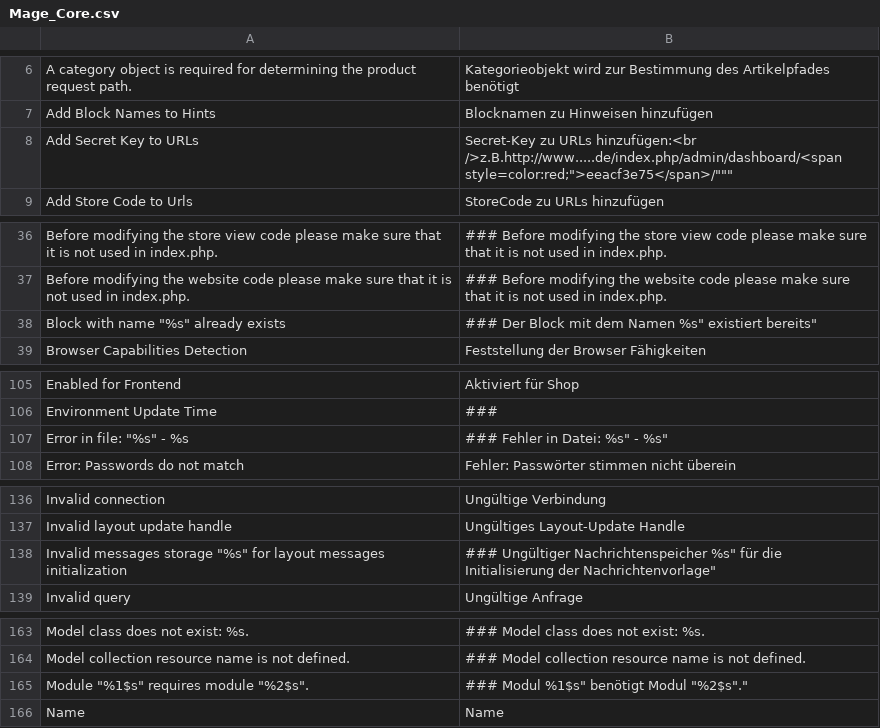
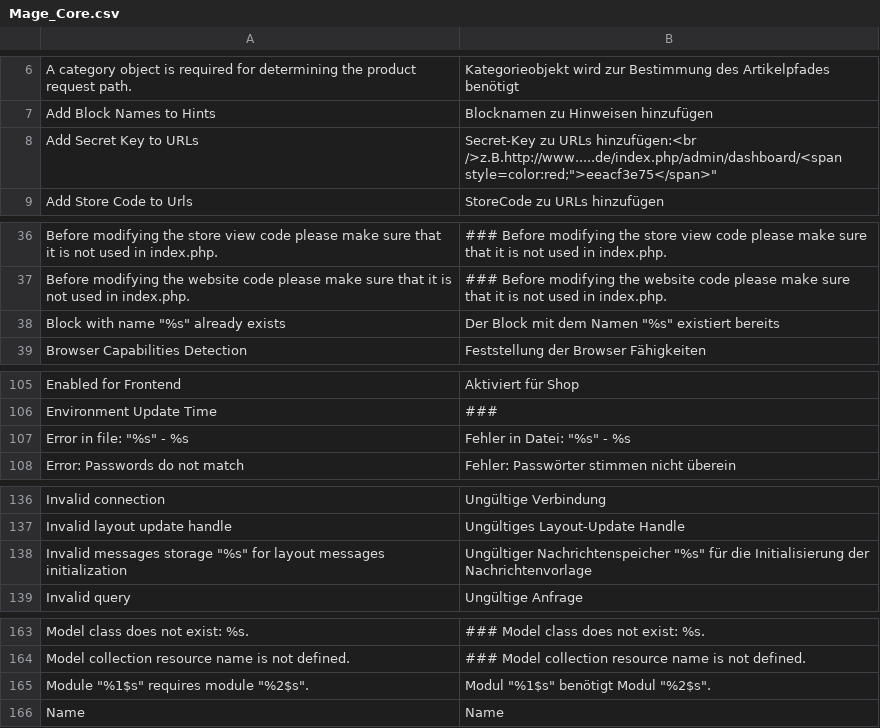
Before and after one commit to riconeitzel/German_LocalePack_de_DE, a CSV file: app/locale/de_DE/Mage_Core.csv, drawn as a sheet; only a part is shown, gaps mark what is left out; the diff covers the shown part only.

```diff
--- a/app/locale/de_DE/Mage_Core.csv
+++ b/app/locale/de_DE/Mage_Core.csv
@@ -7,3 +7,3 @@
 "Add Block Names to Hints","Blocknamen zu Hinweisen hinzufügen"
-"Add Secret Key to URLs","Secret-Key zu URLs hinzufügen:<br />z.B.http://www.....de/index.php/admin/dashboard/<span style=color:red;"">eeacf3e75</span>/"""""""
+"Add Secret Key to URLs","Secret-Key zu URLs hinzufügen:<br />z.B.http://www.....de/index.php/admin/dashboard/<span style="color:red;">eeacf3e75</span>"
 "Add Store Code to Urls","StoreCode zu URLs hinzufügen"
@@ -39,3 +39,3 @@
 "Before modifying the website code please make sure that it is not used in index.php.","### Before modifying the website code please make sure that it is not used in index.php."
-"Block with name ""%s"" already exists","### Der Block mit dem Namen %s"" existiert bereits"""
+"Block with name ""%s"" already exists","Der Block mit dem Namen ""%s"" existiert bereits"
 "Browser Capabilities Detection","Feststellung der Browser Fähigkeiten"
@@ -108,3 +108,3 @@
 "Environment Update Time","###"
-"Error in file: ""%s"" - %s","### Fehler in Datei: %s"" - %s"""
+"Error in file: ""%s"" - %s","Fehler in Datei: ""%s"" - %s"
 "Error: Passwords do not match","Fehler: Passwörter stimmen nicht überein"
@@ -139,3 +139,3 @@
 "Invalid layout update handle","Ungültiges Layout-Update Handle"
-"Invalid messages storage ""%s"" for layout messages initialization","### Ungültiger Nachrichtenspeicher %s"" für die Initialisierung der Nachrichtenvorlage"""
+"Invalid messages storage ""%s"" for layout messages initialization","Ungültiger Nachrichtenspeicher ""%s"" für die Initialisierung der Nachrichtenvorlage"
 "Invalid query","Ungültige Anfrage"
@@ -166,3 +166,3 @@
 "Model collection resource name is not defined.","### Model collection resource name is not defined."
-"Module ""%1$s"" requires module ""%2$s"".","### Modul %1$s"" benötigt Modul ""%2$s""."""
+"Module ""%1$s"" requires module ""%2$s"".","Modul ""%1$s"" benötigt Modul ""%2$s""."
 "Name","Name"
```
Also changed, not shown: 4 edited cells elsewhere in this file, app/locale/de_DE/Mage_Catalog.csv, app/locale/de_DE/Mage_Checkout.csv, 14 other files.
